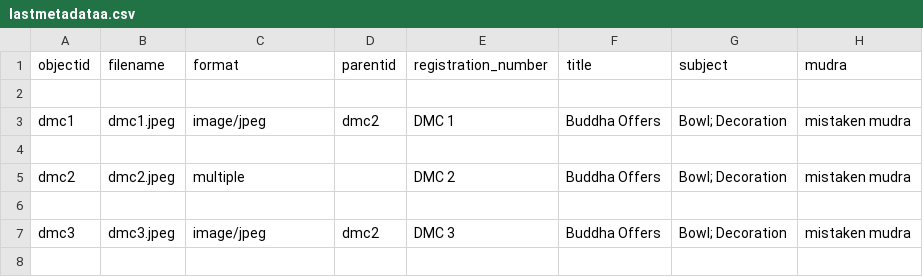
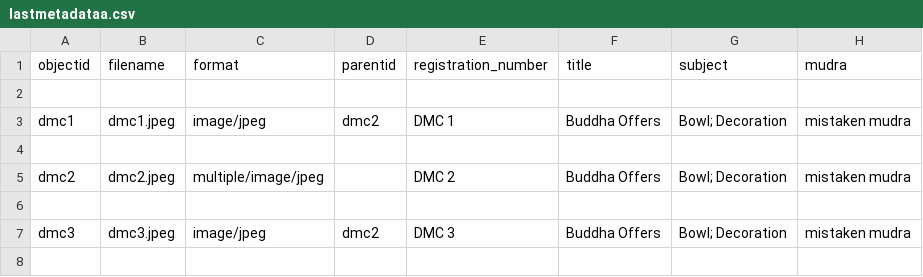
Before and after one commit to ceresdigaproject/economicorsacred1, a CSV file: _data/lastmetadataa.csv, drawn as a sheet; only a part is shown; the diff names each change by its address in the sheet, - before the commit and + after, or states it on an @@ line.

Commit message:
Update lastmetadataa.csv

```diff
--- a/_data/lastmetadataa.csv
+++ b/_data/lastmetadataa.csv
-C5 (format): multiple
+C5 (format): multiple/image/jpeg
```
